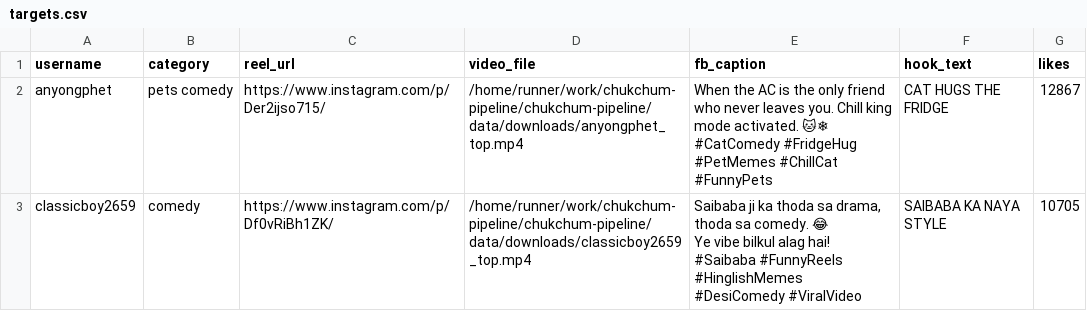
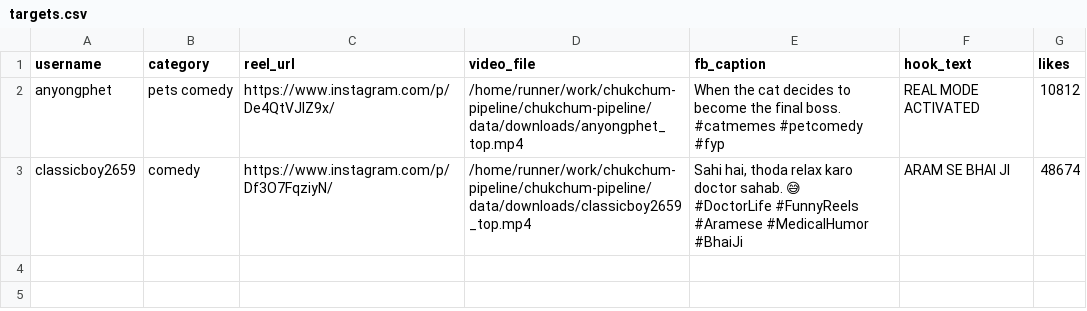
Before and after one commit to JackPro2121/chukchum-pipeline, a CSV file: data/targets.csv, drawn as a sheet; ↵ is a line break in a cell; the diff names each change by its address in the sheet, - before the commit and + after, or states it on an @@ line.

```diff
--- a/data/targets.csv
+++ b/data/targets.csv
-C2 (reel_url): https://www.instagram.com/p/Der2ijso715/
+C2 (reel_url): https://www.instagram.com/p/De4QtVJIZ9x/
-E2 (fb_caption): When the AC is the only friend who never leaves you. Chill king mode activated. 🐱❄ #CatComedy #FridgeHug #PetMemes #ChillCat #FunnyPets
+E2 (fb_caption): When the cat decides to become the final boss. #catmemes #petcomedy #fyp
-F2 (hook_text): CAT HUGS THE FRIDGE
+F2 (hook_text): REAL MODE ACTIVATED
-G2 (likes): 12867
+G2 (likes): 10812
-C3 (reel_url): https://www.instagram.com/p/Df0vRiBh1ZK/
+C3 (reel_url): https://www.instagram.com/p/Df3O7FqziyN/
-E3 (fb_caption): Saibaba ji ka thoda sa drama, thoda sa comedy. 😂 ↵ Ye vibe bilkul alag hai! ↵ #Saibaba #FunnyReels #HinglishMemes #DesiComedy #ViralVideo
+E3 (fb_caption): Sahi hai, thoda relax karo doctor sahab. 😅 ↵ #DoctorLife #FunnyReels #Aramese #MedicalHumor #BhaiJi
-F3 (hook_text): SAIBABA KA NAYA STYLE
+F3 (hook_text): ARAM SE BHAI JI
-G3 (likes): 10705
+G3 (likes): 48674
```
Also changed, not shown: 1 other file.
